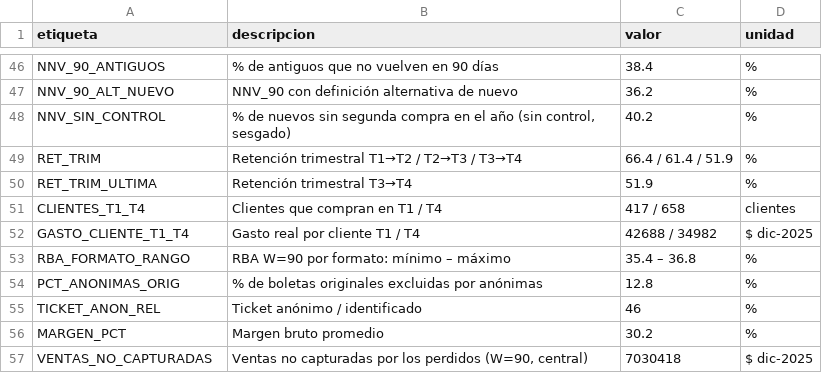
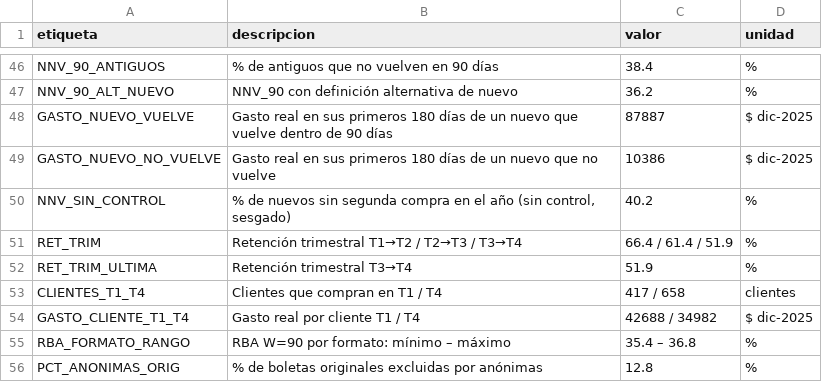
Before and after one commit to matiasbasm/retail_multitienda_grupo_12_E2, a CSV file: salidas/cifras_informe.csv, drawn as a sheet; only a part is shown, gaps mark what is left out; the shorter side is filled out with more unchanged rows; the diff names each change by its address in the sheet, - before the commit and + after, or states it on an @@ line.

Commit message:
Cifras: gasto en 180 días de un nuevo que vuelve frente a uno que no vuelve

```diff
--- a/salidas/cifras_informe.csv
+++ b/salidas/cifras_informe.csv
+row 48: GASTO_NUEVO_VUELVE | Gasto real en sus primeros 180 días de un nuevo que vuelve dentro de 90 días | 87887 | $ dic-2025
+row 49: GASTO_NUEVO_NO_VUELVE | Gasto real en sus primeros 180 días de un nuevo que no vuelve | 10386 | $ dic-2025
```
Also changed, not shown: 2 other files.
